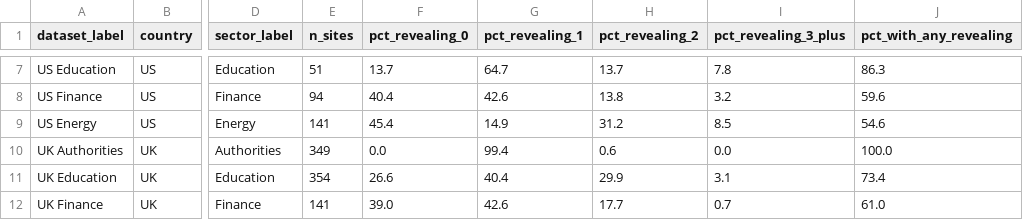
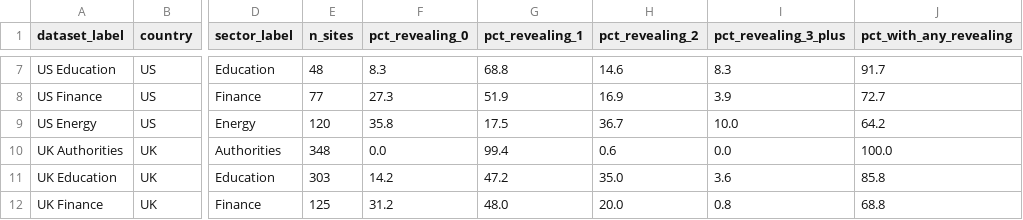
Before and after one commit to IsaacLatta/Website-Scanner, a CSV file: results/comparison/headers/revealing_headers_summary.csv, drawn as a sheet; only a part is shown, gaps mark what is left out; the diff covers the shown part only; the diff names each change by its address in the sheet, - before the commit and + after, or states it on an @@ line.

```diff
--- a/results/comparison/headers/revealing_headers_summary.csv
+++ b/results/comparison/headers/revealing_headers_summary.csv
-E7 (n_sites): 51
+E7 (n_sites): 48
-F7 (pct_revealing_0): 13.7
+F7 (pct_revealing_0): 8.3
-G7 (pct_revealing_1): 64.7
+G7 (pct_revealing_1): 68.8
-H7 (pct_revealing_2): 13.7
+H7 (pct_revealing_2): 14.6
-I7 (pct_revealing_3_plus): 7.8
+I7 (pct_revealing_3_plus): 8.3
-J7 (pct_with_any_revealing): 86.3
+J7 (pct_with_any_revealing): 91.7
-E8 (n_sites): 94
+E8 (n_sites): 77
-F8 (pct_revealing_0): 40.4
+F8 (pct_revealing_0): 27.3
-G8 (pct_revealing_1): 42.6
+G8 (pct_revealing_1): 51.9
-H8 (pct_revealing_2): 13.8
+H8 (pct_revealing_2): 16.9
-I8 (pct_revealing_3_plus): 3.2
+I8 (pct_revealing_3_plus): 3.9
-J8 (pct_with_any_revealing): 59.6
+J8 (pct_with_any_revealing): 72.7
-E9 (n_sites): 141
+E9 (n_sites): 120
-F9 (pct_revealing_0): 45.4
+F9 (pct_revealing_0): 35.8
-G9 (pct_revealing_1): 14.9
+G9 (pct_revealing_1): 17.5
-H9 (pct_revealing_2): 31.2
+H9 (pct_revealing_2): 36.7
-I9 (pct_revealing_3_plus): 8.5
+I9 (pct_revealing_3_plus): 10.0
-J9 (pct_with_any_revealing): 54.6
+J9 (pct_with_any_revealing): 64.2
-E10 (n_sites): 349
+E10 (n_sites): 348
-E11 (n_sites): 354
+E11 (n_sites): 303
-F11 (pct_revealing_0): 26.6
+F11 (pct_revealing_0): 14.2
-G11 (pct_revealing_1): 40.4
+G11 (pct_revealing_1): 47.2
-H11 (pct_revealing_2): 29.9
+H11 (pct_revealing_2): 35.0
-I11 (pct_revealing_3_plus): 3.1
+I11 (pct_revealing_3_plus): 3.6
-J11 (pct_with_any_revealing): 73.4
+J11 (pct_with_any_revealing): 85.8
-E12 (n_sites): 141
+E12 (n_sites): 125
-F12 (pct_revealing_0): 39.0
+F12 (pct_revealing_0): 31.2
-G12 (pct_revealing_1): 42.6
+G12 (pct_revealing_1): 48.0
-H12 (pct_revealing_2): 17.7
+H12 (pct_revealing_2): 20.0
-I12 (pct_revealing_3_plus): 0.7
+I12 (pct_revealing_3_plus): 0.8
-J12 (pct_with_any_revealing): 61.0
+J12 (pct_with_any_revealing): 68.8
```
Also changed, not shown: 30 edited cells elsewhere in this file, results/comparison/headers/cookie_security_flags_summary.csv, results/comparison/headers/security_headers_presence.csv, 3 other files.
